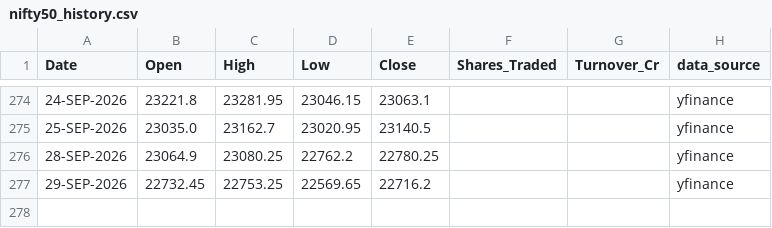
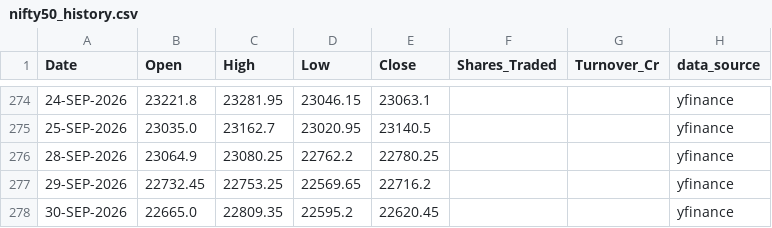
Before and after one commit to karbburn/nifty-option-simulator, a CSV file: data/nifty50_history.csv, drawn as a sheet; only a part is shown, gaps mark what is left out.

```diff
--- a/data/nifty50_history.csv
+++ b/data/nifty50_history.csv
@@ -277 +277,2 @@ Date,Open,High,Low,Close,Shares_Traded,Turnover_Cr,data_source
 29-SEP-2026,22732.45,22753.25,22569.65,22716.2,,,yfinance
+30-SEP-2026,22665.0,22809.35,22595.2,22620.45,,,yfinance
```
Also changed, not shown: 6 other files.
